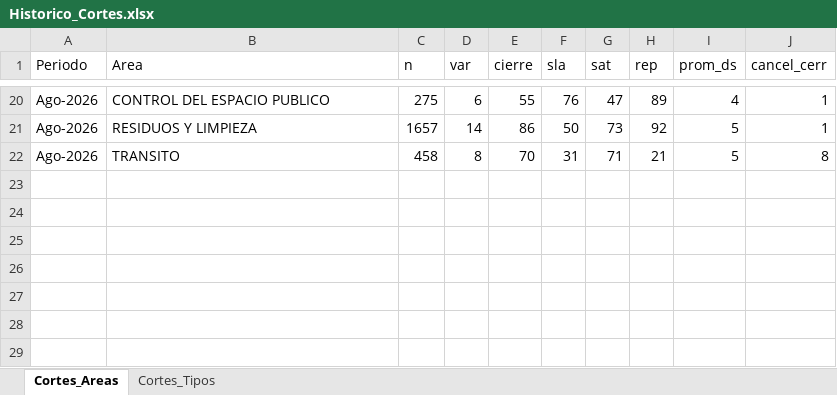
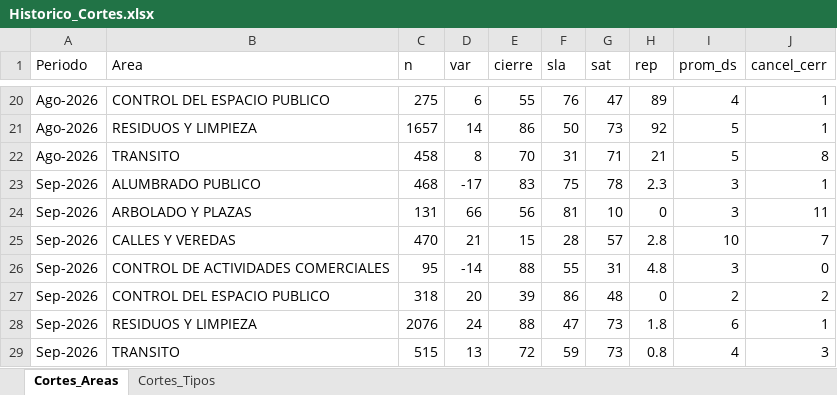
Before and after one commit to CesarZeta/Monitor_de_Gestion, an Excel workbook: Tablas/Historico_Cortes.xlsx, sheet Cortes_Areas, drawn as a sheet; only a part is shown, gaps mark what is left out; values as stored, in another font and other column widths than the file's, no borders; the diff names each change by its address in the sheet, - before the commit and + after, or states it on an @@ line.

Commit message:
Historico_Cortes - siembra/append Sep-2026

```diff
--- a/Tablas/Historico_Cortes.xlsx (sheet Cortes_Areas)
+++ b/Tablas/Historico_Cortes.xlsx (sheet Cortes_Areas)
+row 23: Sep-2026 | ALUMBRADO PUBLICO | 468 | -17 | 83 | 75 | 78 | 2.3 | 3 | 1
+row 24: Sep-2026 | ARBOLADO Y PLAZAS | 131 | 66 | 56 | 81 | 10 | 0 | 3 | 11
+row 25: Sep-2026 | CALLES Y VEREDAS | 470 | 21 | 15 | 28 | 57 | 2.8 | 10 | 7
+row 26: Sep-2026 | CONTROL DE ACTIVIDADES COMERCIALES | 95 | -14 | 88 | 55 | 31 | 4.8 | 3 | 0
+row 27: Sep-2026 | CONTROL DEL ESPACIO PUBLICO | 318 | 20 | 39 | 86 | 48 | 0 | 2 | 2
+row 28: Sep-2026 | RESIDUOS Y LIMPIEZA | 2076 | 24 | 88 | 47 | 73 | 1.8 | 6 | 1
+row 29: Sep-2026 | TRANSITO | 515 | 13 | 72 | 59 | 73 | 0.8 | 4 | 3
```
Also changed, not shown: sheet Cortes_Tipos.
